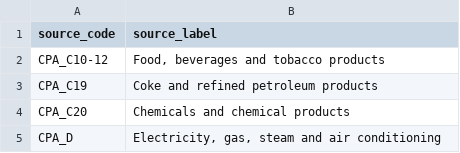
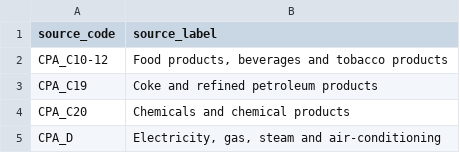
Before and after one commit to EcolEconModels/MRIO, a CSV file: scripts/pipelines/fuels_split.csv, drawn as a sheet.

```diff
--- a/scripts/pipelines/fuels_split.csv
+++ b/scripts/pipelines/fuels_split.csv
@@ -1,5 +1,5 @@
 source_code,source_label
-CPA_C10-12,"Food, beverages and tobacco products"
+CPA_C10-12,"Food products, beverages and tobacco products"
 CPA_C19,Coke and refined petroleum products
 CPA_C20,Chemicals and chemical products
-CPA_D,"Electricity, gas, steam and air conditioning"
+CPA_D,"Electricity, gas, steam and air-conditioning"
```
Also changed, not shown: scripts/pipelines/fuels_more_split.csv, 21 other files.
